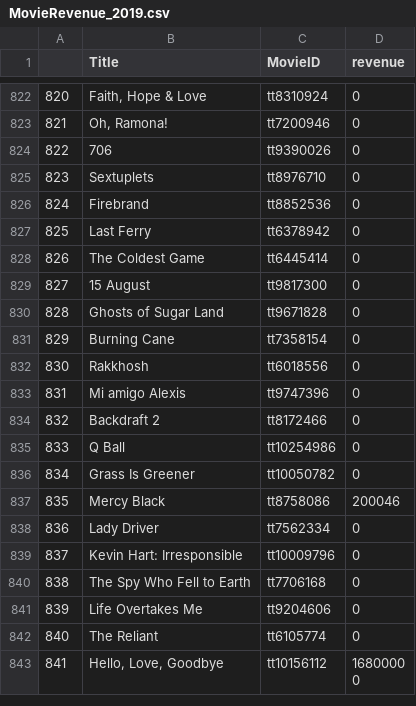
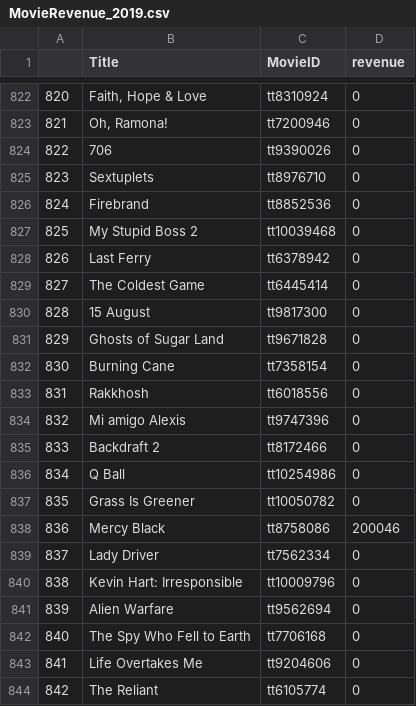
Before and after one commit to skayhan13/Pandemic-Watching, a CSV file: Output/MovieRevenue_2019.csv, drawn as a sheet; only a part is shown, gaps mark what is left out; the shorter side is filled out with more unchanged rows; addresses are those after the commit; the diff names each change by its address in the sheet, - before the commit and + after, or states it on an @@ line.

```diff
--- a/Output/MovieRevenue_2019.csv
+++ b/Output/MovieRevenue_2019.csv
+row 827: 825 | My Stupid Boss 2 | tt10039468 | 0
@@ column A renumbered from row 828 down @@
+row 841: 839 | Alien Warfare | tt9562694 | 0
```
Also changed, not shown: 8 other files.
